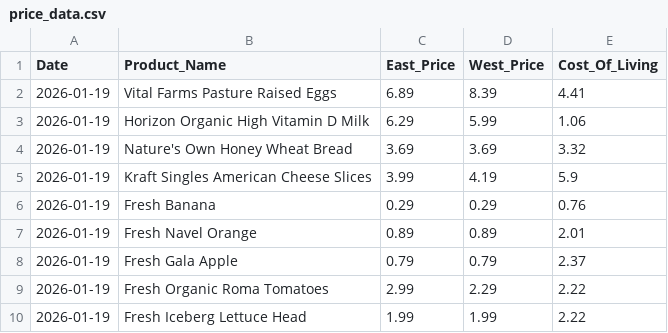
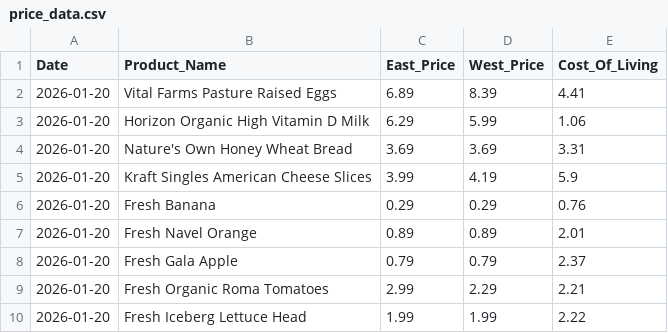
Before and after one commit to mattvmose/Data-330-Final-Project, a CSV file: clean_price_data/price_data.csv, drawn as a sheet.

```diff
--- a/clean_price_data/price_data.csv
+++ b/clean_price_data/price_data.csv
@@ -1,10 +1,10 @@
 Date,Product_Name,East_Price,West_Price,Cost_Of_Living
-2026-01-19,Vital Farms Pasture Raised Eggs,6.89,8.39,4.41
-2026-01-19,Horizon Organic High Vitamin D Milk,6.29,5.99,1.06
-2026-01-19,Nature's Own Honey Wheat Bread,3.69,3.69,3.32
-2026-01-19,Kraft Singles American Cheese Slices,3.99,4.19,5.9
-2026-01-19,Fresh Banana,0.29,0.29,0.76
-2026-01-19,Fresh Navel Orange,0.89,0.89,2.01
-2026-01-19,Fresh Gala Apple,0.79,0.79,2.37
-2026-01-19,Fresh Organic Roma Tomatoes,2.99,2.29,2.22
-2026-01-19,Fresh Iceberg Lettuce Head,1.99,1.99,2.22
+2026-01-20,Vital Farms Pasture Raised Eggs,6.89,8.39,4.41
+2026-01-20,Horizon Organic High Vitamin D Milk,6.29,5.99,1.06
+2026-01-20,Nature's Own Honey Wheat Bread,3.69,3.69,3.31
+2026-01-20,Kraft Singles American Cheese Slices,3.99,4.19,5.9
+2026-01-20,Fresh Banana,0.29,0.29,0.76
+2026-01-20,Fresh Navel Orange,0.89,0.89,2.01
+2026-01-20,Fresh Gala Apple,0.79,0.79,2.37
+2026-01-20,Fresh Organic Roma Tomatoes,2.99,2.29,2.21
+2026-01-20,Fresh Iceberg Lettuce Head,1.99,1.99,2.22
```
Also changed, not shown: final_data/master_data.csv, raw_price_data/raw_COL_data.csv, 3 other files.
